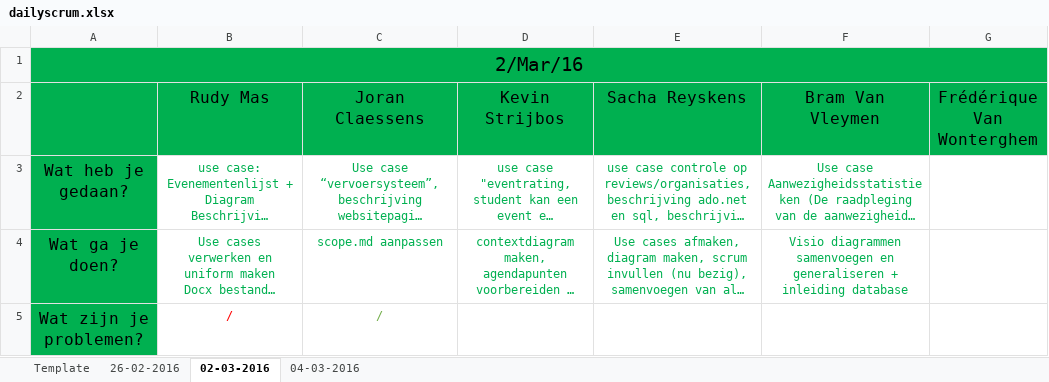
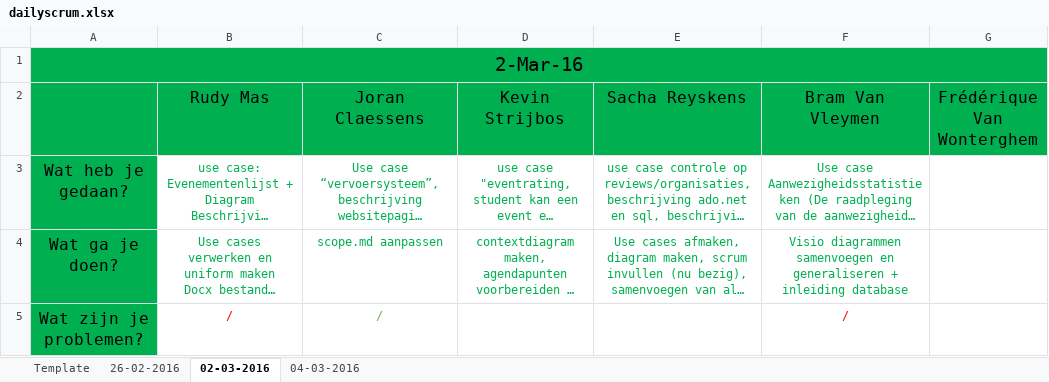
Before and after one commit to pxlit-projects/AppDev05_2016, an Excel workbook: scrum/dailyscrum.xlsx, sheet 02-03-2016, drawn as a sheet; long unchanged cells end in …; values as stored, in another font and other column widths than the file's, no borders; the diff names each change by its address in the sheet, - before the commit and + after, or states it on an @@ line.

Commit message:
Aanpassing Dailyscrum Bram

```diff
--- a/scrum/dailyscrum.xlsx (sheet 02-03-2016)
+++ b/scrum/dailyscrum.xlsx (sheet 02-03-2016)
-A1: 2/Mar/16
+A1: 2-Mar-16
-F5 (Bram Van Vleymen): (empty)
+F5 (Bram Van Vleymen): /
```
Also changed, not shown: sheet 04-03-2016, sheet 26-02-2016.
